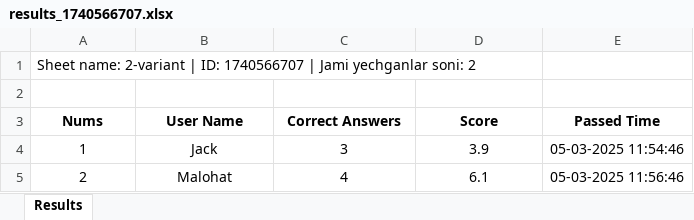
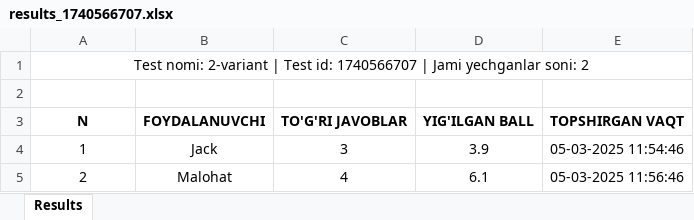
Before and after one commit to GatsbyFuture/exam_bot, an Excel workbook: root/static/results/users/results_1740566707.xlsx, sheet Results, drawn as a sheet; values as stored, in another font and other column widths than the file's, no borders; removed rows and columns are numbered as before the commit, all else as after; the diff names each change by its address in the sheet, - before the commit and + after, or states it on an @@ line.

Commit message:
Excel sheet be pretty than old view and it was translated text of new functions

```diff
--- a/root/static/results/users/results_1740566707.xlsx (sheet Results)
+++ b/root/static/results/users/results_1740566707.xlsx (sheet Results)
-A1: Sheet name: 2-variant | ID: 1740566707 |…
+A1: Test nomi: 2-variant | Test id: 1740566707 |…
-A1 alignment: left
+A1 alignment: center
+A1:E1 merged
-row 3: Nums | User Name | Correct Answers | Score | Passed Time
+row 3: N | FOYDALANUVCHI | TO'G'RI JAVOBLAR | YIG'ILGAN BALL | TOPSHIRGAN VAQT
```
Also changed, not shown: 5 other files.
